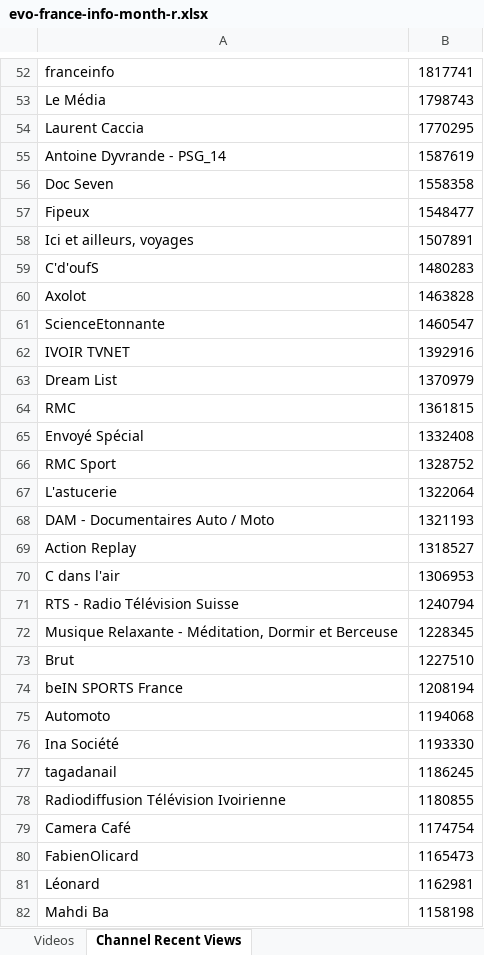
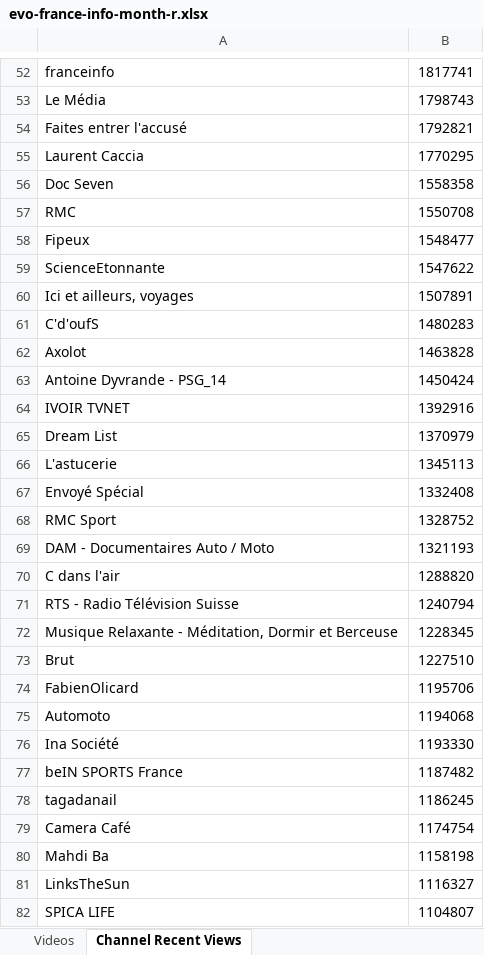
Before and after one commit to pnbt/youtube-transparency, an Excel workbook: app/assets/data/info/evo-france-info-month-r.xlsx, sheet Channel Recent Views, drawn as a sheet; only a part is shown, gaps mark what is left out; the shorter side is filled out with more unchanged rows; values as stored, in another font and other column widths than the file's, no borders; removed rows and columns are numbered as before the commit, all else as after; the diff covers the shown part only; the diff names each change by its address in the sheet, - before the commit and + after, or states it on an @@ line.

```diff
--- a/app/assets/data/info/evo-france-info-month-r.xlsx (sheet Channel Recent Views)
+++ b/app/assets/data/info/evo-france-info-month-r.xlsx (sheet Channel Recent Views)
+row 54: Faites entrer l'accusé | 1792821
-row 55: Antoine Dyvrande - PSG_14 | 1587619
+row 57: RMC | 1550708
+row 59: ScienceEtonnante | 1547622
-row 61: ScienceEtonnante | 1460547
+row 63: Antoine Dyvrande - PSG_14 | 1450424
-row 64: RMC | 1361815
+row 66: L'astucerie | 1345113
-row 67: L'astucerie | 1322064
-row 69: Action Replay | 1318527
-B70: 1306953
+B70: 1288820
-row 74: beIN SPORTS France | 1208194
+row 74: FabienOlicard | 1195706
+row 77: beIN SPORTS France | 1187482
-row 78: Radiodiffusion Télévision Ivoirienne | 1180855
-row 80: FabienOlicard | 1165473
-row 81: Léonard | 1162981
```
Also changed, not shown: 73 added rows, 70 removed rows, 1 moved row and 10 edited cells elsewhere in this sheet, sheet Videos, app/assets/data/info/evo-france-info-3days-r.xlsx, app/assets/data/info/evo-france-info-3days-v.xlsx, 9 other files.
